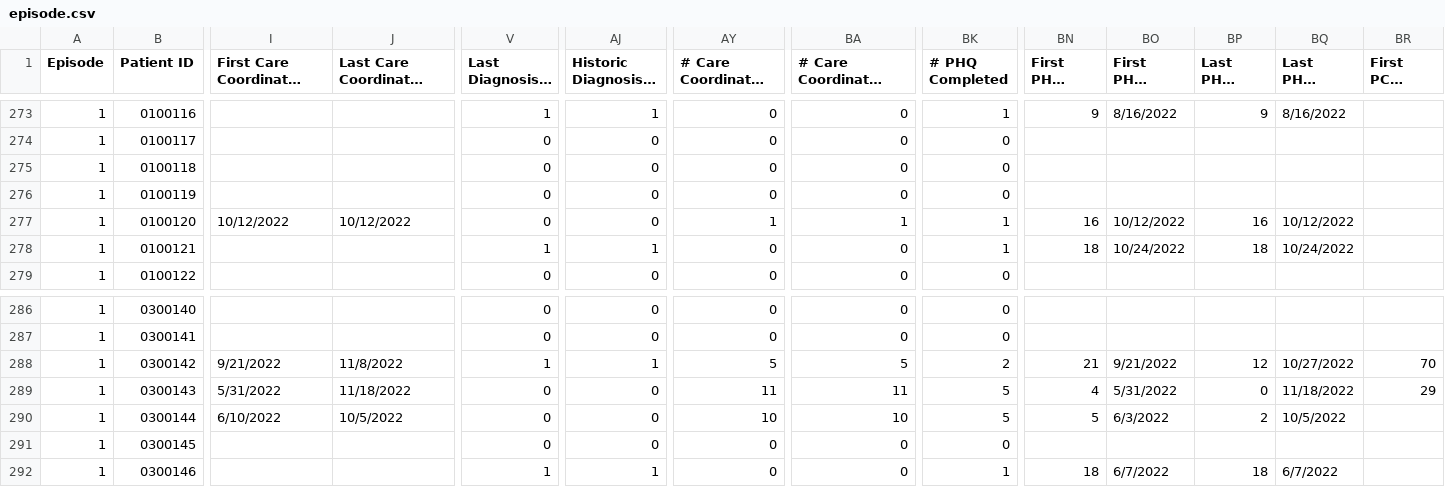
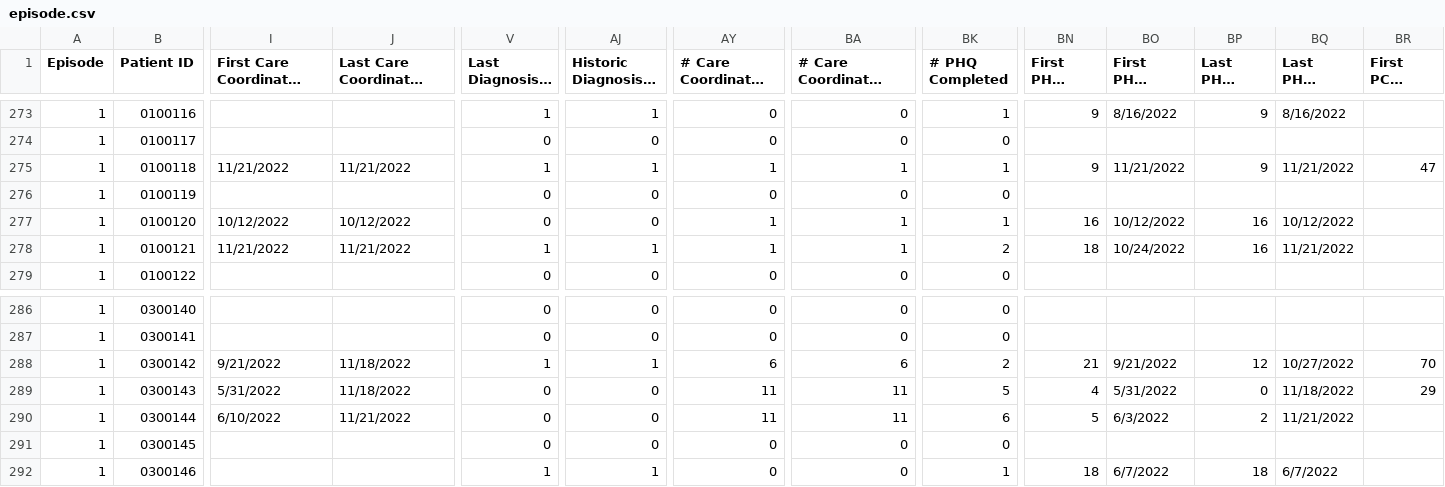
Before and after one commit to shreyas-bharadwaj/claro-reports, a CSV file: data/episode.csv, drawn as a sheet; only a part is shown, gaps mark what is left out; long unchanged cells end in …; the diff covers the shown part only; the diff names each change by its address in the sheet, - before the commit and + after, or states it on an @@ line.

Commit message:
new data

```diff
--- a/data/episode.csv
+++ b/data/episode.csv
-I275: (empty)
+I275: 11/21/2022
-J275: (empty)
+J275: 11/21/2022
-V275 (Last Diagnosis - PTSD): 0
+V275 (Last Diagnosis - PTSD): 1
-AJ275 (Historic Diagnosis - PTSD): 0
+AJ275 (Historic Diagnosis - PTSD): 1
-AY275 (# Care Coordinator Encounter): 0
+AY275 (# Care Coordinator Encounter): 1
-BA275: 0
+BA275: 1
-BK275 (# PHQ Completed): 0
+BK275 (# PHQ Completed): 1
-BN275 (First PHQ9 Score): (empty)
+BN275 (First PHQ9 Score): 9
-BO275 (First PHQ9 Date): (empty)
+BO275 (First PHQ9 Date): 11/21/2022
-BP275 (Last PHQ9 Score): (empty)
+BP275 (Last PHQ9 Score): 9
-BQ275 (Last PHQ9 Date): (empty)
+BQ275 (Last PHQ9 Date): 11/21/2022
-BR275 (First PCL5 Score): (empty)
+BR275 (First PCL5 Score): 47
-I278: (empty)
+I278: 11/21/2022
-J278: (empty)
+J278: 11/21/2022
-AY278 (# Care Coordinator Encounter): 0
+AY278 (# Care Coordinator Encounter): 1
-BA278: 0
+BA278: 1
-BK278 (# PHQ Completed): 1
+BK278 (# PHQ Completed): 2
-BP278 (Last PHQ9 Score): 18
+BP278 (Last PHQ9 Score): 16
-BQ278 (Last PHQ9 Date): 10/24/2022
+BQ278 (Last PHQ9 Date): 11/21/2022
-J288: 11/8/2022
+J288: 11/18/2022
-AY288 (# Care Coordinator Encounter): 5
+AY288 (# Care Coordinator Encounter): 6
-BA288: 5
+BA288: 6
-J290: 10/5/2022
+J290: 11/21/2022
-AY290 (# Care Coordinator Encounter): 10
+AY290 (# Care Coordinator Encounter): 11
-BA290: 10
+BA290: 11
-BK290 (# PHQ Completed): 5
+BK290 (# PHQ Completed): 6
-BQ290 (Last PHQ9 Date): 10/5/2022
+BQ290 (Last PHQ9 Date): 11/21/2022
```
Also changed, not shown: 26 edited cells elsewhere in this file, data/patient.csv.
